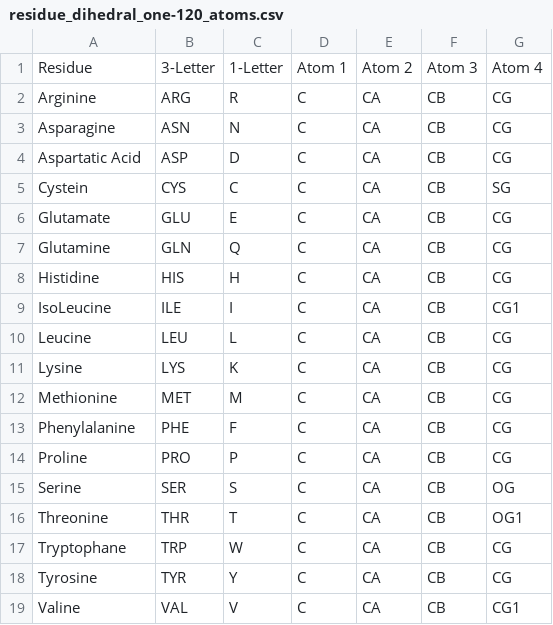
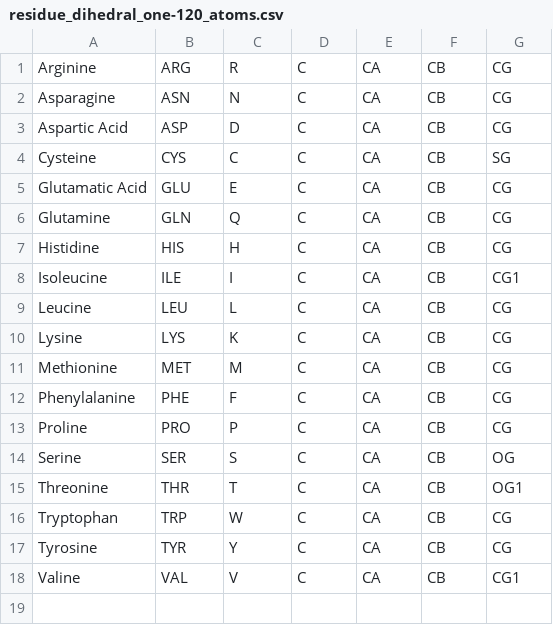
Before and after one commit to danc1234/RotamerDefinitions, a CSV file: residue_dihedral_one-120_atoms.csv, drawn as a sheet.

```diff
--- a/residue_dihedral_one-120_atoms.csv
+++ b/residue_dihedral_one-120_atoms.csv
@@ -1,10 +1,9 @@
-Residue,3-Letter,1-Letter,Atom 1,Atom 2,Atom 3,Atom 4
 Arginine,ARG,R,C,CA,CB,CG
 Asparagine,ASN,N,C,CA,CB,CG
-Aspartatic Acid,ASP,D,C,CA,CB,CG
-Cystein,CYS,C,C,CA,CB,SG
-Glutamate,GLU,E,C,CA,CB,CG
+Aspartic Acid,ASP,D,C,CA,CB,CG
+Cysteine,CYS,C,C,CA,CB,SG
+Glutamatic Acid,GLU,E,C,CA,CB,CG
 Glutamine,GLN,Q,C,CA,CB,CG
 Histidine,HIS,H,C,CA,CB,CG
-IsoLeucine,ILE,I,C,CA,CB,CG1
+Isoleucine,ILE,I,C,CA,CB,CG1
 Leucine,LEU,L,C,CA,CB,CG
@@ -16,3 +15,3 @@ Serine,SER,S,C,CA,CB,OG
 Threonine,THR,T,C,CA,CB,OG1
-Tryptophane,TRP,W,C,CA,CB,CG
+Tryptophan,TRP,W,C,CA,CB,CG
 Tyrosine,TYR,Y,C,CA,CB,CG
```
Also changed, not shown: residue_dihedral_one_atoms.csv, residue_dihedral_two_atoms.csv, 4 other files.
